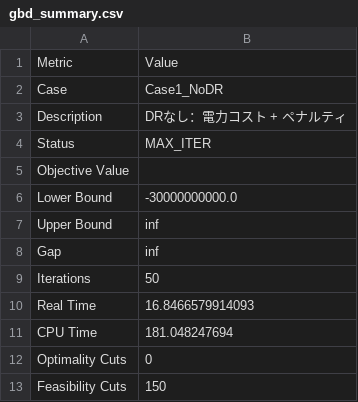
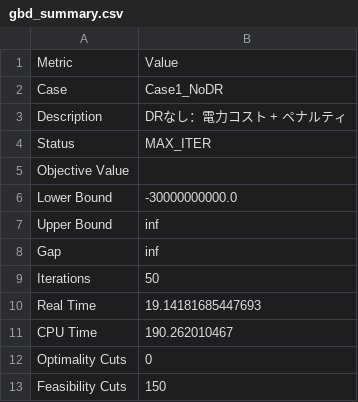
Before and after one commit to Aoto3778/aoto, a CSV file: data/output/gbd/Case1_NoDR/gbd_summary.csv, drawn as a sheet.

```diff
--- a/data/output/gbd/Case1_NoDR/gbd_summary.csv
+++ b/data/output/gbd/Case1_NoDR/gbd_summary.csv
@@ -9,4 +9,4 @@ Gap,inf
 Iterations,50
-Real Time,16.8466579914093
-CPU Time,181.048247694
+Real Time,19.14181685447693
+CPU Time,190.262010467
 Optimality Cuts,0
```
Also changed, not shown: data/output/gbd/Case2_DownDR/gbd_summary.csv, data/output/gbd/Case3_UpDR/gbd_summary.csv, 48 other files.
